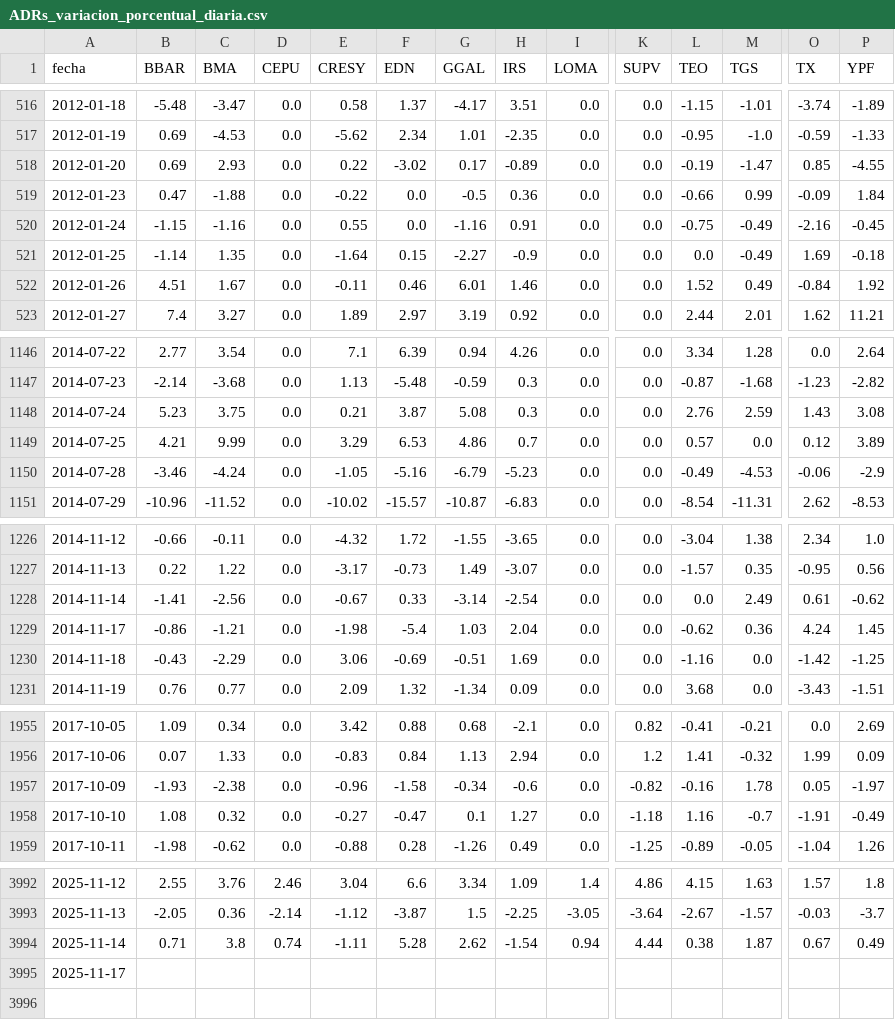
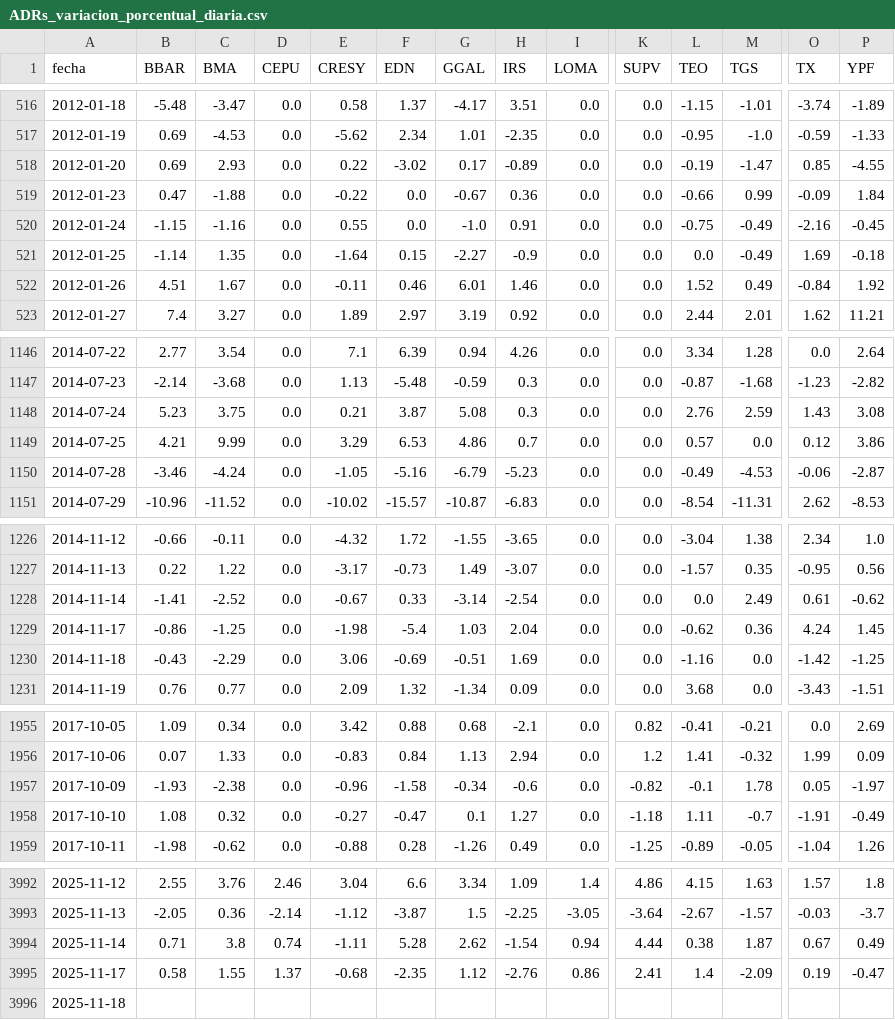
Before and after one commit to jesusrobles824/base-de-datos, a CSV file: ADRs_variacion_porcentual_diaria.csv, drawn as a sheet; only a part is shown, gaps mark what is left out; addresses are those after the commit; rows hold the shown columns only; the diff covers the shown part only; the diff names each change by its address in the sheet, - before the commit and + after, or states it on an @@ line.

```diff
--- a/ADRs_variacion_porcentual_diaria.csv
+++ b/ADRs_variacion_porcentual_diaria.csv
-G519 (GGAL): -0.5
+G519 (GGAL): -0.67
-G520 (GGAL): -1.16
+G520 (GGAL): -1.0
-P1149 (YPF): 3.89
+P1149 (YPF): 3.86
-P1150 (YPF): -2.9
+P1150 (YPF): -2.87
-C1228 (BMA): -2.56
+C1228 (BMA): -2.52
-C1229 (BMA): -1.21
+C1229 (BMA): -1.25
-L1957 (TEO): -0.16
+L1957 (TEO): -0.1
-L1958 (TEO): 1.16
+L1958 (TEO): 1.11
+row 3995: 2025-11-17 | 0.58 | 1.55 | 1.37 | -0.68 | -2.35 | 1.12 | -2.76 | 0.86 | 2.41 | 1.4 | -2.09 | 0.19 | -0.47
-A3996 (fecha): 2025-11-17
+A3996 (fecha): 2025-11-18
```
Also changed, not shown: 2 edited cells elsewhere in this file, Precios_ADRs.csv.
